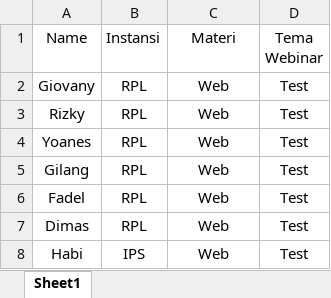
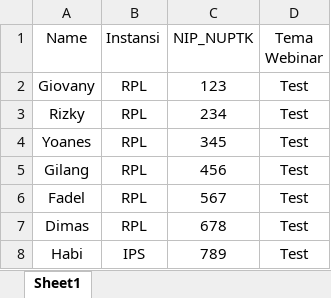
Before and after one commit to Fadel213/ProyekPkl.github.io, an Excel workbook: data/Book1.xlsx, sheet Sheet1, drawn as a sheet; values as stored, in another font and other column widths than the file's, no borders; the diff names each change by its address in the sheet, - before the commit and + after, or states it on an @@ line.

Commit message:
Add files via upload

```diff
--- a/data/Book1.xlsx (sheet Sheet1)
+++ b/data/Book1.xlsx (sheet Sheet1)
-C1: Materi
+C1: NIP_NUPTK
-C2 (NIP_NUPTK): Web
+C2 (NIP_NUPTK): 123
-C3 (NIP_NUPTK): Web
+C3 (NIP_NUPTK): 234
-C4 (NIP_NUPTK): Web
+C4 (NIP_NUPTK): 345
-C5 (NIP_NUPTK): Web
+C5 (NIP_NUPTK): 456
-C6 (NIP_NUPTK): Web
+C6 (NIP_NUPTK): 567
-C7 (NIP_NUPTK): Web
+C7 (NIP_NUPTK): 678
-C8 (NIP_NUPTK): Web
+C8 (NIP_NUPTK): 789
```
